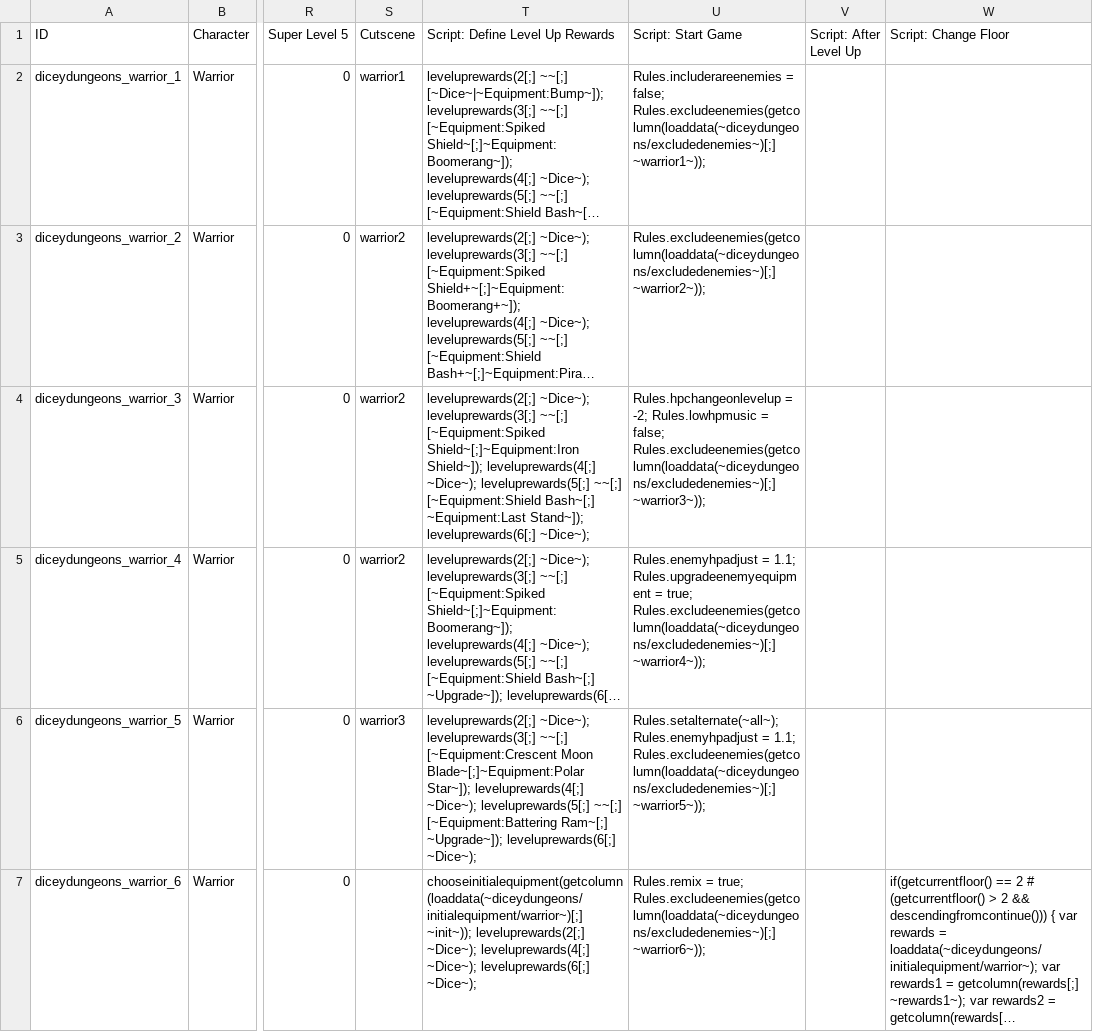
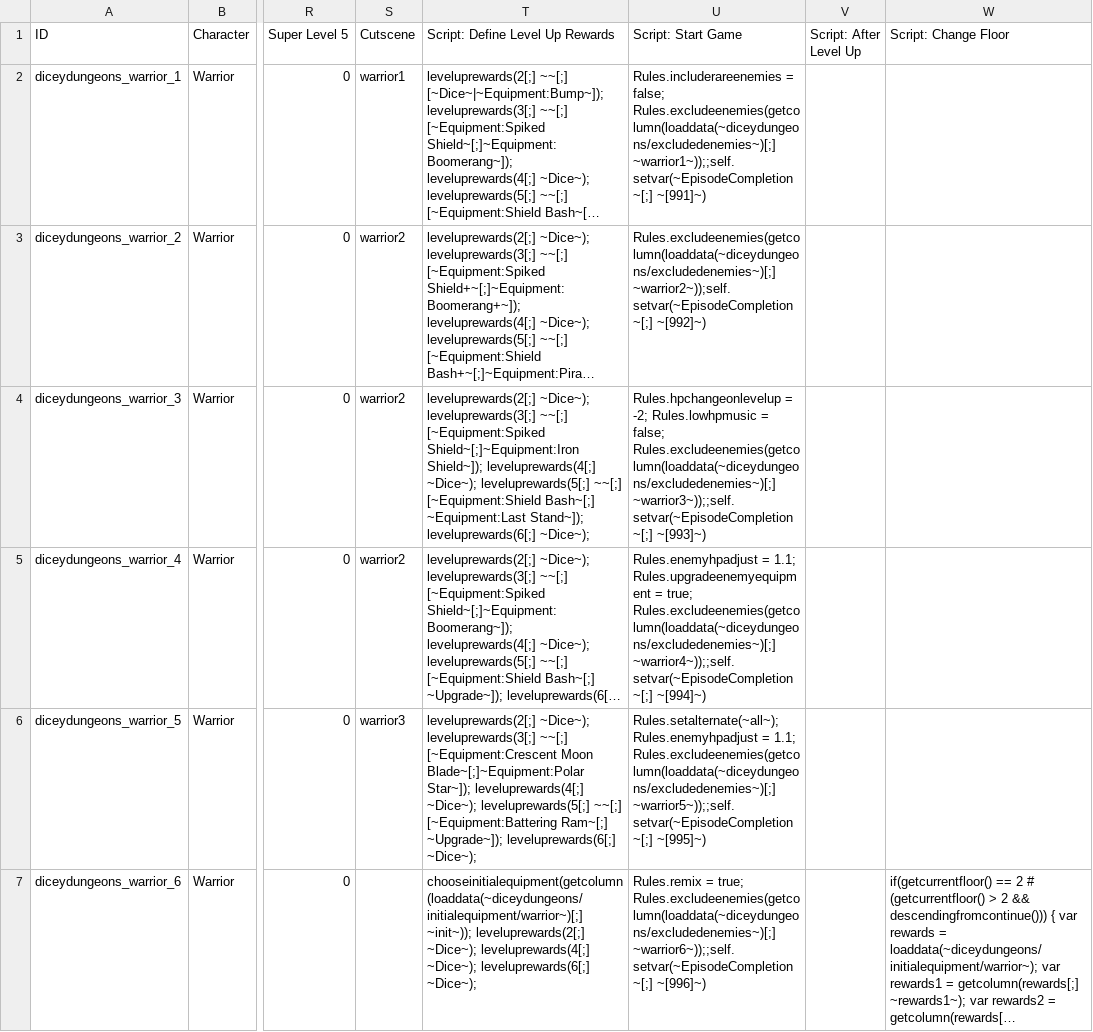
Before and after one commit to Fylcoast/AP_diceydungeons, a CSV file: worlds/diceydungeons/data/mod_data/diceyap/data/text/episodes.csv, drawn as a sheet; only a part is shown, gaps mark what is left out; long unchanged cells end in …; the diff names each change by its address in the sheet, - before the commit and + after, or states it on an @@ line.

Commit message:
Change location setup for episode completion, now sends episode completions and game completion once all 6 warrior episodes complete. Other changes

```diff
--- a/worlds/diceydungeons/data/mod_data/diceyap/data/text/episodes.csv
+++ b/worlds/diceydungeons/data/mod_data/diceyap/data/text/episodes.csv
-U2 (Script: Start Game): …false; Rules.excludeenemies(getcolumn(loaddata(~diceydungeons/excludedenemies~)[;] ~warrior1~));
+U2 (Script: Start Game): …false; Rules.excludeenemies(getcolumn(loaddata(~diceydungeons/excludedenemies~)[;] ~warrior1~));;self.setvar(~EpisodeCompletion~[;] ~[991]~)
-U3 (Script: Start Game): Rules.excludeenemies(getcolumn(loaddata(~diceydungeons/excludedenemies~)[;] ~warrior2~));
+U3 (Script: Start Game): Rules.excludeenemies(getcolumn(loaddata(~diceydungeons/excludedenemies~)[;] ~warrior2~));self.setvar(~EpisodeCompletion~[;] ~[992]~)
-U4 (Script: Start Game): …false; Rules.excludeenemies(getcolumn(loaddata(~diceydungeons/excludedenemies~)[;] ~warrior3~));
+U4 (Script: Start Game): …false; Rules.excludeenemies(getcolumn(loaddata(~diceydungeons/excludedenemies~)[;] ~warrior3~));;self.setvar(~EpisodeCompletion~[;] ~[993]~)
-U5 (Script: Start Game): …true; Rules.excludeenemies(getcolumn(loaddata(~diceydungeons/excludedenemies~)[;] ~warrior4~));
+U5 (Script: Start Game): …true; Rules.excludeenemies(getcolumn(loaddata(~diceydungeons/excludedenemies~)[;] ~warrior4~));;self.setvar(~EpisodeCompletion~[;] ~[994]~)
-U6 (Script: Start Game): …1.1; Rules.excludeenemies(getcolumn(loaddata(~diceydungeons/excludedenemies~)[;] ~warrior5~));
+U6 (Script: Start Game): …1.1; Rules.excludeenemies(getcolumn(loaddata(~diceydungeons/excludedenemies~)[;] ~warrior5~));;self.setvar(~EpisodeCompletion~[;] ~[995]~)
-U7 (Script: Start Game): …true; Rules.excludeenemies(getcolumn(loaddata(~diceydungeons/excludedenemies~)[;] ~warrior6~));
+U7 (Script: Start Game): …true; Rules.excludeenemies(getcolumn(loaddata(~diceydungeons/excludedenemies~)[;] ~warrior6~));;self.setvar(~EpisodeCompletion~[;] ~[996]~)
```
Also changed, not shown: 8 other files.
